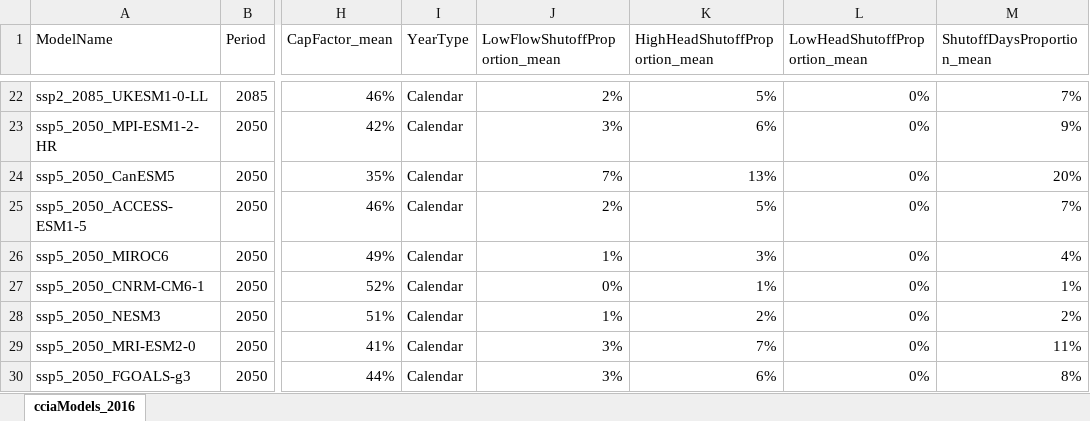
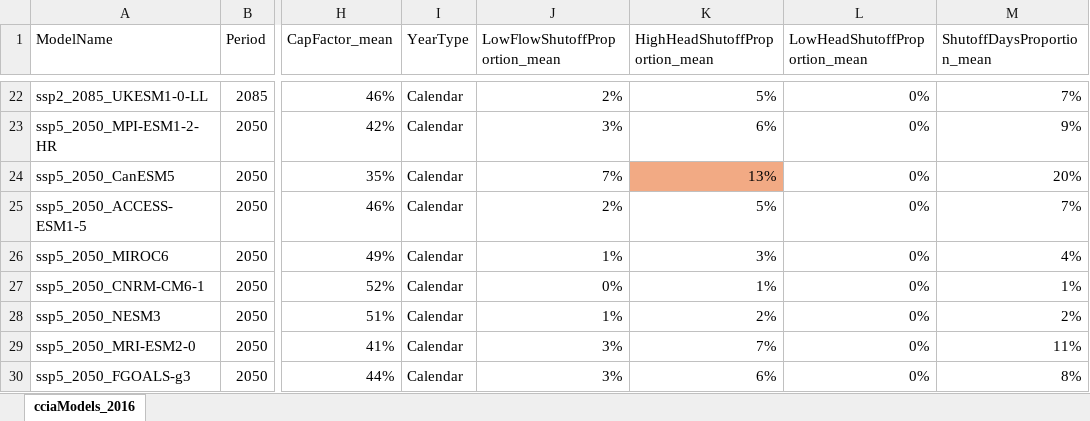
Before and after one commit to AndyFlem/ngonye-models, an Excel workbook: processing/data/ngonyePlantModels/ccia/flowModels/cciaModels_2016.xlsx, sheet cciaModels_2016, drawn as a sheet; only a part is shown, gaps mark what is left out; values as stored, in another font and other column widths than the file's, no borders; conditional formats not drawn; the diff names each change by its address in the sheet, - before the commit and + after, or states it on an @@ line.

```diff
--- a/processing/data/ngonyePlantModels/ccia/flowModels/cciaModels_2016.xlsx (sheet cciaModels_2016)
+++ b/processing/data/ngonyePlantModels/ccia/flowModels/cciaModels_2016.xlsx (sheet cciaModels_2016)
-K24 fill: none
+K24 fill: #F2AA84
```
Also changed, not shown: 50 other files.
